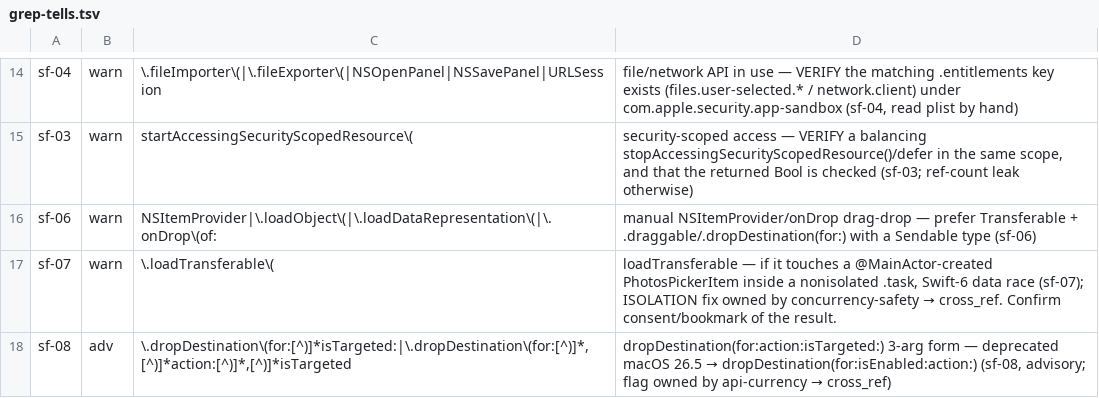
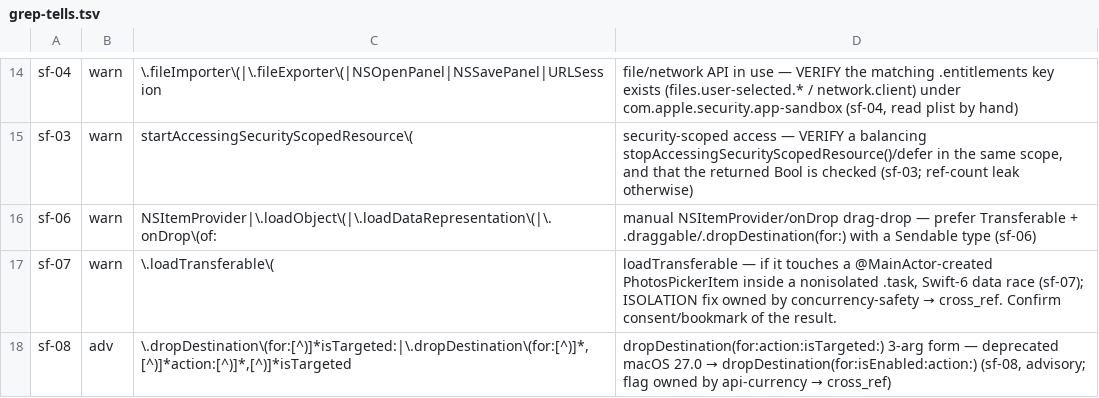
Before and after one commit to yigitkonur/plugin-swiftui, a TSV file: skills/audit-swiftui-sandbox-files/lint/grep-tells.tsv, drawn as a sheet; only a part is shown, gaps mark what is left out.

```diff
--- a/skills/audit-swiftui-sandbox-files/lint/grep-tells.tsv
+++ b/skills/audit-swiftui-sandbox-files/lint/grep-tells.tsv
@@ -17,2 +17,2 @@ sf-06	warn	NSItemProvider|\.loadObject\(|\.loadDataRepresentation\(|\.onDrop\(of
 sf-07	warn	\.loadTransferable\(	loadTransferable — if it touches a @MainActor-created PhotosPickerItem inside a nonisolated .task, Swift-6 data race (sf-07); ISOLATION fix owned by concurrency-safety → cross_ref. Confirm consent/bookmark of the result.
-sf-08	adv	\.dropDestination\(for:[^)]*isTargeted:|\.dropDestination\(for:[^)]*,[^)]*action:[^)]*,[^)]*isTargeted	dropDestination(for:action:isTargeted:) 3-arg form — deprecated macOS 26.5 → dropDestination(for:isEnabled:action:) (sf-08, advisory; flag owned by api-currency → cross_ref)
+sf-08	adv	\.dropDestination\(for:[^)]*isTargeted:|\.dropDestination\(for:[^)]*,[^)]*action:[^)]*,[^)]*isTargeted	dropDestination(for:action:isTargeted:) 3-arg form — deprecated macOS 27.0 → dropDestination(for:isEnabled:action:) (sf-08, advisory; flag owned by api-currency → cross_ref)
```
Also changed, not shown: skills/audit-swiftui-api-currency/lint/grep-tells.tsv, skills/audit-swiftui-appearance-color/lint/grep-tells.tsv, 36 other files.
